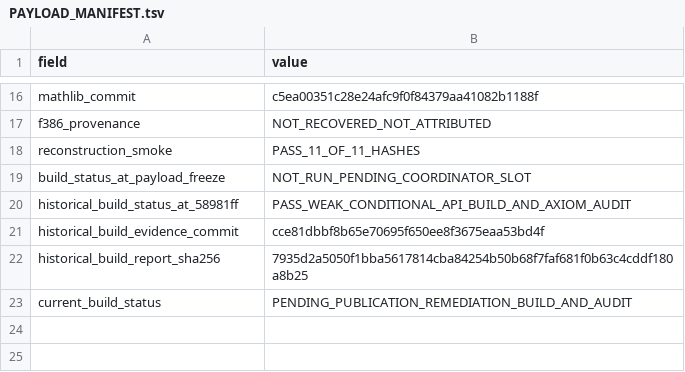
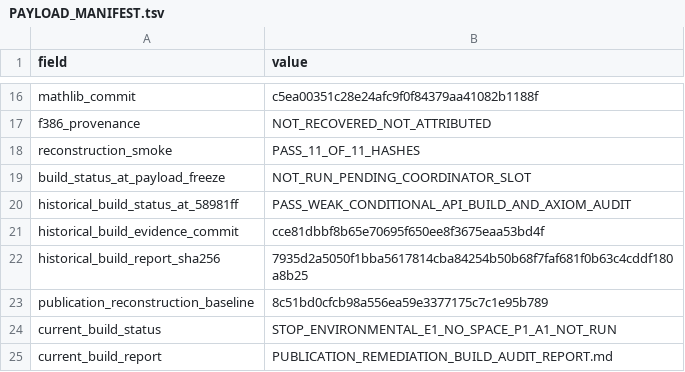
Before and after one commit to Menta2357/collatz-classical, a TSV file: artifacts/mazur-weak-fusion-ca3/PAYLOAD_MANIFEST.tsv, drawn as a sheet; only a part is shown, gaps mark what is left out.

```diff
--- a/artifacts/mazur-weak-fusion-ca3/PAYLOAD_MANIFEST.tsv
+++ b/artifacts/mazur-weak-fusion-ca3/PAYLOAD_MANIFEST.tsv
@@ -22,2 +22,4 @@ historical_build_evidence_commit	cce81dbbf8b65e70695f650ee8f3675eaa53bd4f
 historical_build_report_sha256	7935d2a5050f1bba5617814cba84254b50b68f7faf681f0b63c4cddf180a8b25
-current_build_status	PENDING_PUBLICATION_REMEDIATION_BUILD_AND_AUDIT
+publication_reconstruction_baseline	8c51bd0cfcb98a556ea59e3377175c7c1e95b789
+current_build_status	STOP_ENVIRONMENTAL_E1_NO_SPACE_P1_A1_NOT_RUN
+current_build_report	PUBLICATION_REMEDIATION_BUILD_AUDIT_REPORT.md
```
Also changed, not shown: artifacts/mazur-weak-fusion-ca3/PUBLICATION_PREFLIGHT_EVIDENCE.tsv, 9 other files.
